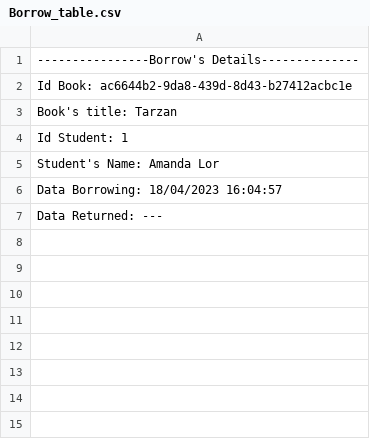
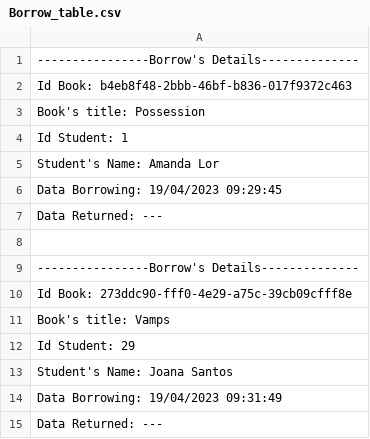
Before and after one commit to FelipeCunha03/Library, a CSV file: src/library/Borrow_table.csv, drawn as a sheet.

Commit message:
It was created list of queue by Book

```diff
--- a/src/library/Borrow_table.csv
+++ b/src/library/Borrow_table.csv
@@ -1,7 +1,15 @@
 ----------------Borrow's Details--------------
- Id Book: ac6644b2-9da8-439d-8d43-b27412acbc1e
- Book's title: Tarzan
+ Id Book: b4eb8f48-2bbb-46bf-b836-017f9372c463
+ Book's title: Possession
  Id Student: 1
  Student's Name: Amanda Lor
- Data Borrowing: 18/04/2023 16:04:57
+ Data Borrowing: 19/04/2023 09:29:45
+ Data Returned:  ---
+
+----------------Borrow's Details--------------
+ Id Book: 273ddc90-fff0-4e29-a75c-39cb09cfff8e
+ Book's title: Vamps
+ Id Student: 29
+ Student's Name: Joana Santos
+ Data Borrowing: 19/04/2023 09:31:49
  Data Returned:  ---
```
Also changed, not shown: 10 other files.
